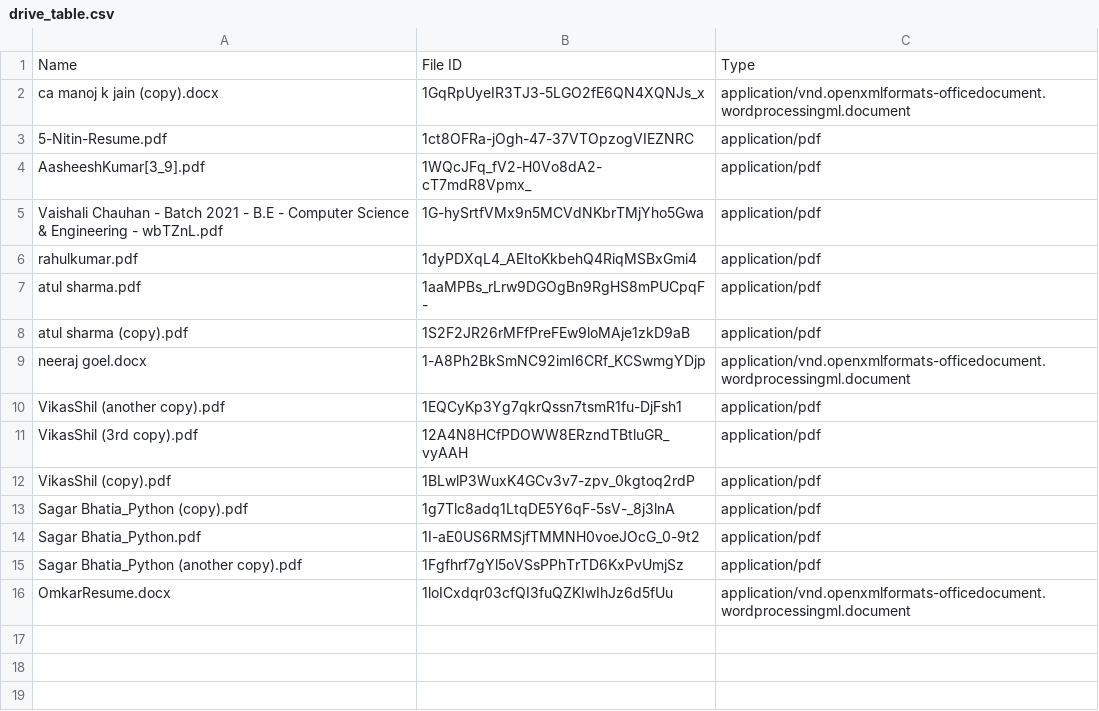
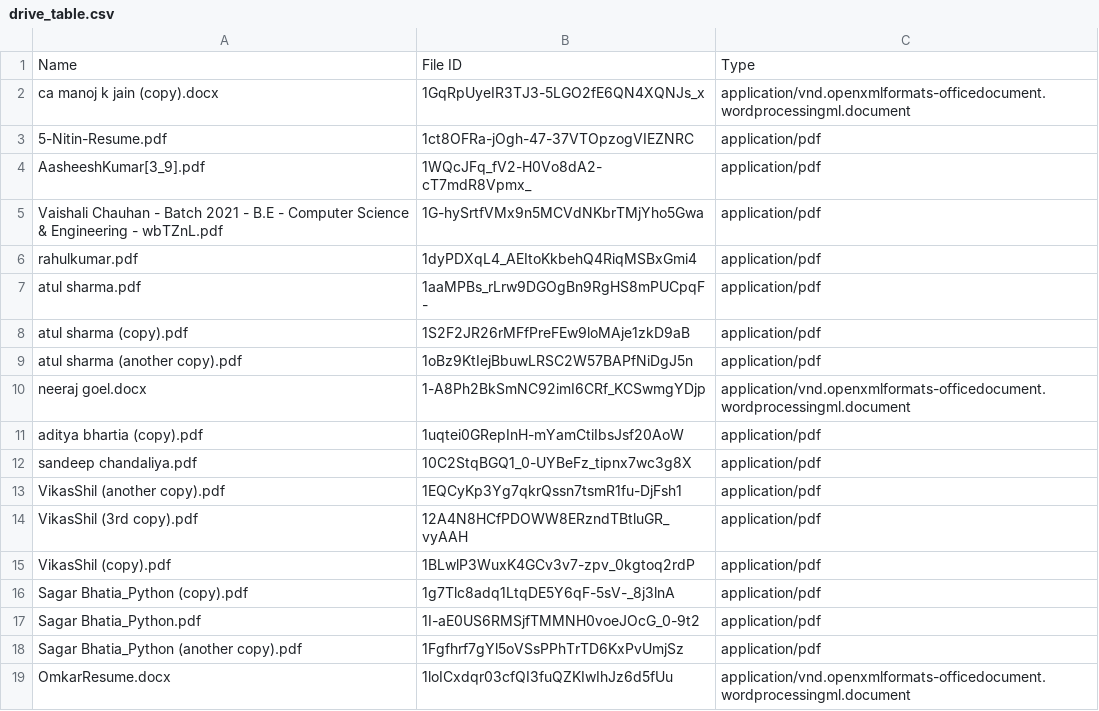
Before and after one commit to RahulBansal1998/Resume_Parser, a CSV file: pyresparser/drive_table.csv, drawn as a sheet; the diff names each change by its address in the sheet, - before the commit and + after, or states it on an @@ line.

```diff
--- a/pyresparser/drive_table.csv
+++ b/pyresparser/drive_table.csv
+row 9: atul sharma (another copy).pdf | 1oBz9KtIejBbuwLRSC2W57BAPfNiDgJ5n | application/pdf
+row 11: aditya bhartia (copy).pdf | 1uqtei0GRepInH-mYamCtiIbsJsf20AoW | application/pdf
+row 12: sandeep chandaliya.pdf | 10C2StqBGQ1_0-UYBeFz_tipnx7wc3g8X | application/pdf
```
Also changed, not shown: pdf_file.csv, 11 other files.
